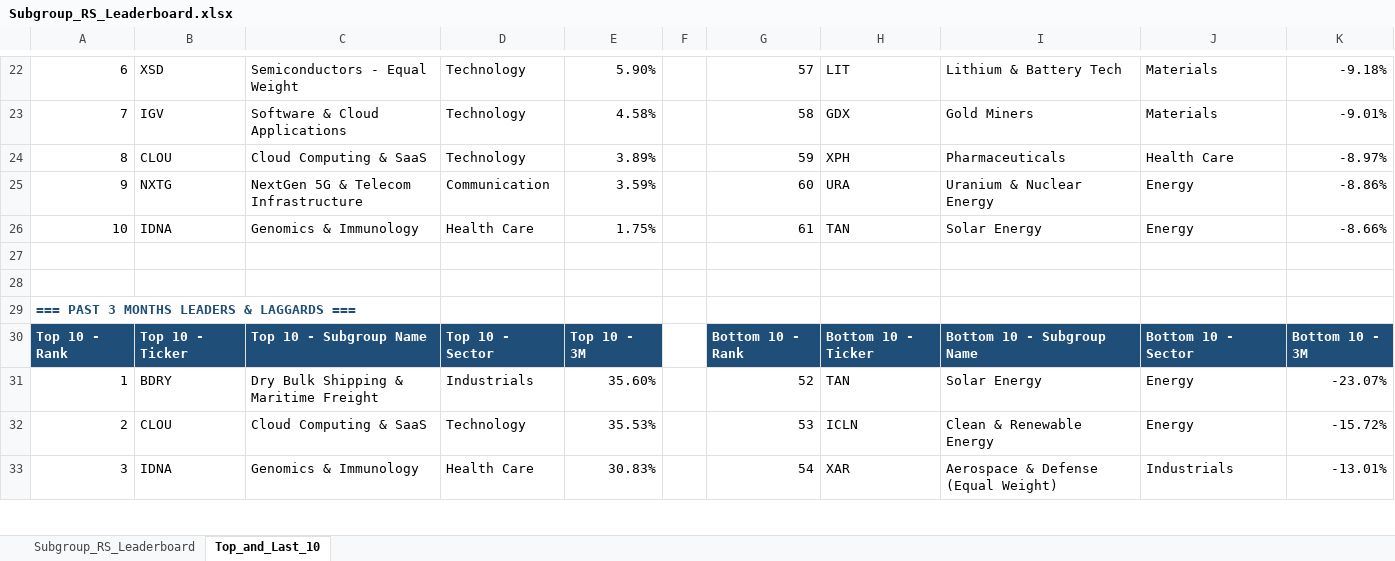
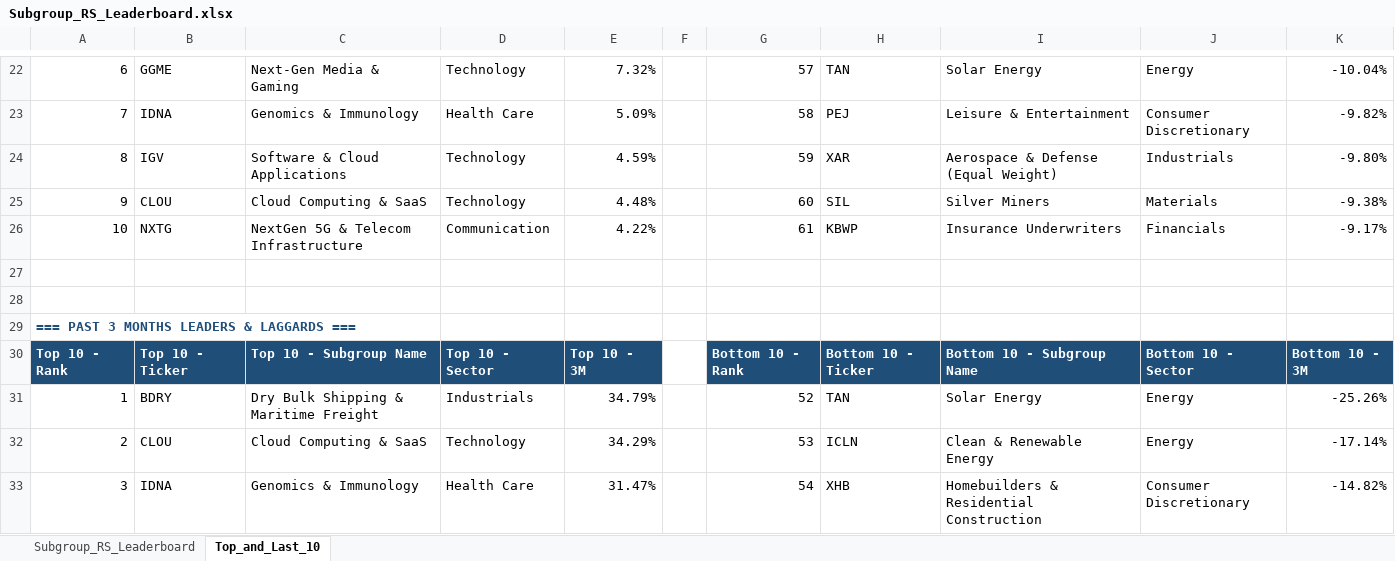
Before and after one commit to Jamesssurfer/SubGroup-Tracker, an Excel workbook: Subgroup_RS_Leaderboard.xlsx, sheet Top_and_Last_10, drawn as a sheet; only a part is shown, gaps mark what is left out; values as stored, in another font and other column widths than the file's, no borders; formulas without a stored value are shown as written; removed rows and columns are numbered as before the commit, all else as after; the diff covers the shown part only; the diff names each change by its address in the sheet, - before the commit and + after, or states it on an @@ line.

```diff
--- a/Subgroup_RS_Leaderboard.xlsx (sheet Top_and_Last_10)
+++ b/Subgroup_RS_Leaderboard.xlsx (sheet Top_and_Last_10)
-B22: XSD
+B22: GGME
-C22: Semiconductors - Equal Weight
+C22: Next-Gen Media & Gaming
-E22: 5.90%
+E22: 7.32%
-H22: LIT
+H22: TAN
-I22: Lithium & Battery Tech
+I22: Solar Energy
-J22: Materials
+J22: Energy
-K22: -9.18%
+K22: -10.04%
-row 23: 7 | IGV | Software & Cloud Applications | Technology | 4.58% |  | 58 | GDX | Gold Miners | Materials | -9.01%
+row 23: 7 | IDNA | Genomics & Immunology | Health Care | 5.09% |  | 58 | PEJ | Leisure & Entertainment | Consumer Discretionary | -9.82%
-B24: CLOU
+B24: IGV
-C24: Cloud Computing & SaaS
+C24: Software & Cloud Applications
-E24: 3.89%
+E24: 4.59%
-H24: XPH
+H24: XAR
-I24: Pharmaceuticals
+I24: Aerospace & Defense (Equal Weight)
-J24: Health Care
+J24: Industrials
-K24: -8.97%
+K24: -9.80%
-row 25: 9 | NXTG | NextGen 5G & Telecom Infrastructure | Communication | 3.59% |  | 60 | URA | Uranium & Nuclear Energy | Energy | -8.86%
-row 26: 10 | IDNA | Genomics & Immunology | Health Care | 1.75% |  | 61 | TAN | Solar Energy | Energy | -8.66%
+row 25: 9 | CLOU | Cloud Computing & SaaS | Technology | 4.48% |  | 60 | SIL | Silver Miners | Materials | -9.38%
+row 26: 10 | NXTG | NextGen 5G & Telecom Infrastructure | Communication | 4.22% |  | 61 | KBWP | Insurance Underwriters | Financials | -9.17%
-E31: 35.60%
+E31: 34.79%
-K31: -23.07%
+K31: -25.26%
-E32: 35.53%
+E32: 34.29%
-K32: -15.72%
+K32: -17.14%
-E33: 30.83%
+E33: 31.47%
-H33: XAR
+H33: XHB
-I33: Aerospace & Defense (Equal Weight)
+I33: Homebuilders & Residential Construction
-J33: Industrials
+J33: Consumer Discretionary
-K33: -13.01%
+K33: -14.82%
```
Also changed, not shown: 2 added rows, 2 removed rows and 182 edited cells elsewhere in this sheet, sheet Subgroup_RS_Leaderboard.
